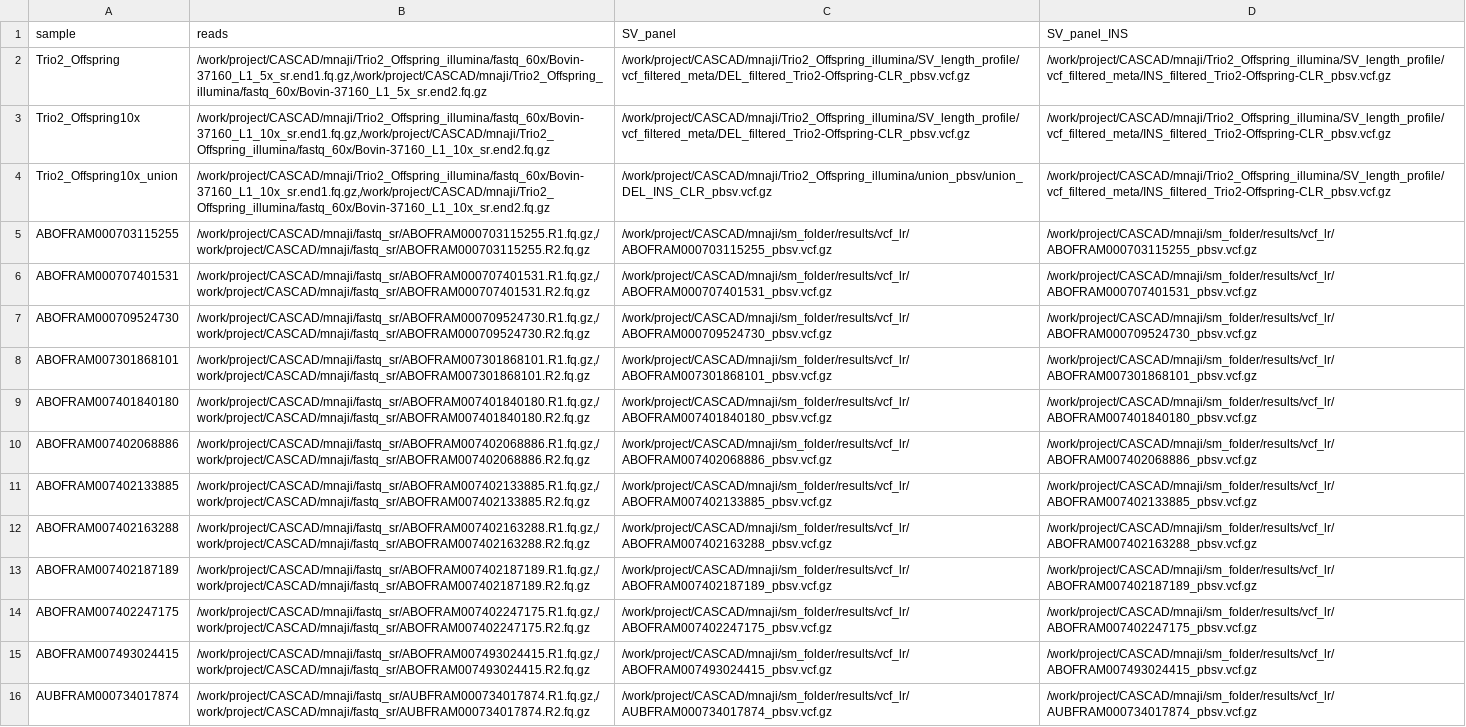
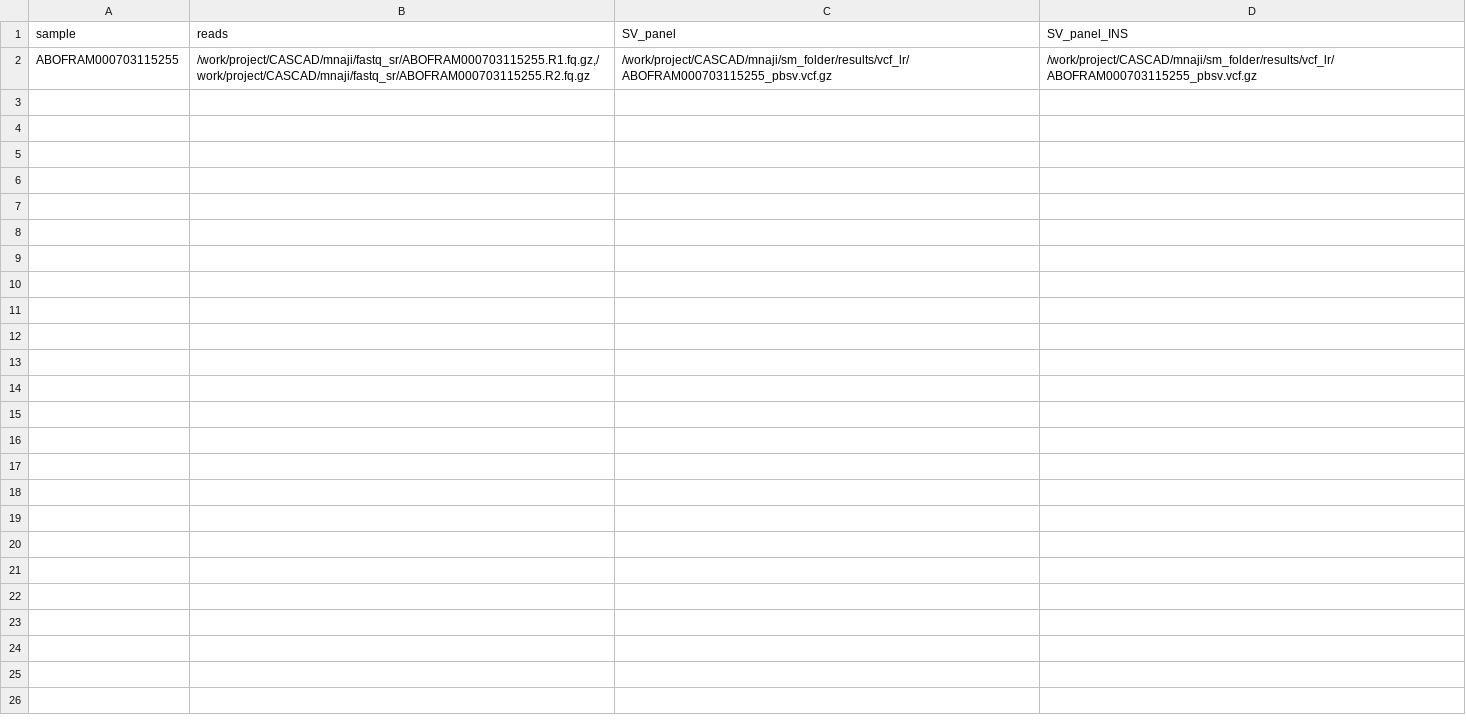
Before and after one commit to mas-agis/cascad1, a TSV file: workflow/old_samples.tsv, drawn as a sheet.

```diff
--- a/workflow/old_samples.tsv
+++ b/workflow/old_samples.tsv
@@ -1,16 +1,2 @@
 sample	reads	SV_panel	SV_panel_INS
-Trio2_Offspring	/work/project/CASCAD/mnaji/Trio2_Offspring_illumina/fastq_60x/Bovin-37160_L1_5x_sr.end1.fq.gz,/work/project/CASCAD/mnaji/Trio2_Offspring_illumina/fastq_60x/Bovin-37160_L1_5x_sr.end2.fq.gz	/work/project/CASCAD/mnaji/Trio2_Offspring_illumina/SV_length_profile/vcf_filtered_meta/DEL_filtered_Trio2-Offspring-CLR_pbsv.vcf.gz	/work/project/CASCAD/mnaji/Trio2_Offspring_illumina/SV_length_profile/vcf_filtered_meta/INS_filtered_Trio2-Offspring-CLR_pbsv.vcf.gz
-Trio2_Offspring10x	/work/project/CASCAD/mnaji/Trio2_Offspring_illumina/fastq_60x/Bovin-37160_L1_10x_sr.end1.fq.gz,/work/project/CASCAD/mnaji/Trio2_Offspring_illumina/fastq_60x/Bovin-37160_L1_10x_sr.end2.fq.gz	/work/project/CASCAD/mnaji/Trio2_Offspring_illumina/SV_length_profile/vcf_filtered_meta/DEL_filtered_Trio2-Offspring-CLR_pbsv.vcf.gz	/work/project/CASCAD/mnaji/Trio2_Offspring_illumina/SV_length_profile/vcf_filtered_meta/INS_filtered_Trio2-Offspring-CLR_pbsv.vcf.gz
-Trio2_Offspring10x_union	/work/project/CASCAD/mnaji/Trio2_Offspring_illumina/fastq_60x/Bovin-37160_L1_10x_sr.end1.fq.gz,/work/project/CASCAD/mnaji/Trio2_Offspring_illumina/fastq_60x/Bovin-37160_L1_10x_sr.end2.fq.gz	/work/project/CASCAD/mnaji/Trio2_Offspring_illumina/union_pbsv/union_DEL_INS_CLR_pbsv.vcf.gz	/work/project/CASCAD/mnaji/Trio2_Offspring_illumina/SV_length_profile/vcf_filtered_meta/INS_filtered_Trio2-Offspring-CLR_pbsv.vcf.gz
 ABOFRAM000703115255	/work/project/CASCAD/mnaji/fastq_sr/ABOFRAM000703115255.R1.fq.gz,/work/project/CASCAD/mnaji/fastq_sr/ABOFRAM000703115255.R2.fq.gz	/work/project/CASCAD/mnaji/sm_folder/results/vcf_lr/ABOFRAM000703115255_pbsv.vcf.gz	/work/project/CASCAD/mnaji/sm_folder/results/vcf_lr/ABOFRAM000703115255_pbsv.vcf.gz
-ABOFRAM000707401531	/work/project/CASCAD/mnaji/fastq_sr/ABOFRAM000707401531.R1.fq.gz,/work/project/CASCAD/mnaji/fastq_sr/ABOFRAM000707401531.R2.fq.gz	/work/project/CASCAD/mnaji/sm_folder/results/vcf_lr/ABOFRAM000707401531_pbsv.vcf.gz	/work/project/CASCAD/mnaji/sm_folder/results/vcf_lr/ABOFRAM000707401531_pbsv.vcf.gz
-ABOFRAM000709524730	/work/project/CASCAD/mnaji/fastq_sr/ABOFRAM000709524730.R1.fq.gz,/work/project/CASCAD/mnaji/fastq_sr/ABOFRAM000709524730.R2.fq.gz	/work/project/CASCAD/mnaji/sm_folder/results/vcf_lr/ABOFRAM000709524730_pbsv.vcf.gz	/work/project/CASCAD/mnaji/sm_folder/results/vcf_lr/ABOFRAM000709524730_pbsv.vcf.gz
-ABOFRAM007301868101	/work/project/CASCAD/mnaji/fastq_sr/ABOFRAM007301868101.R1.fq.gz,/work/project/CASCAD/mnaji/fastq_sr/ABOFRAM007301868101.R2.fq.gz	/work/project/CASCAD/mnaji/sm_folder/results/vcf_lr/ABOFRAM007301868101_pbsv.vcf.gz	/work/project/CASCAD/mnaji/sm_folder/results/vcf_lr/ABOFRAM007301868101_pbsv.vcf.gz
-ABOFRAM007401840180	/work/project/CASCAD/mnaji/fastq_sr/ABOFRAM007401840180.R1.fq.gz,/work/project/CASCAD/mnaji/fastq_sr/ABOFRAM007401840180.R2.fq.gz	/work/project/CASCAD/mnaji/sm_folder/results/vcf_lr/ABOFRAM007401840180_pbsv.vcf.gz	/work/project/CASCAD/mnaji/sm_folder/results/vcf_lr/ABOFRAM007401840180_pbsv.vcf.gz
-ABOFRAM007402068886	/work/project/CASCAD/mnaji/fastq_sr/ABOFRAM007402068886.R1.fq.gz,/work/project/CASCAD/mnaji/fastq_sr/ABOFRAM007402068886.R2.fq.gz	/work/project/CASCAD/mnaji/sm_folder/results/vcf_lr/ABOFRAM007402068886_pbsv.vcf.gz	/work/project/CASCAD/mnaji/sm_folder/results/vcf_lr/ABOFRAM007402068886_pbsv.vcf.gz
-ABOFRAM007402133885	/work/project/CASCAD/mnaji/fastq_sr/ABOFRAM007402133885.R1.fq.gz,/work/project/CASCAD/mnaji/fastq_sr/ABOFRAM007402133885.R2.fq.gz	/work/project/CASCAD/mnaji/sm_folder/results/vcf_lr/ABOFRAM007402133885_pbsv.vcf.gz	/work/project/CASCAD/mnaji/sm_folder/results/vcf_lr/ABOFRAM007402133885_pbsv.vcf.gz
-ABOFRAM007402163288	/work/project/CASCAD/mnaji/fastq_sr/ABOFRAM007402163288.R1.fq.gz,/work/project/CASCAD/mnaji/fastq_sr/ABOFRAM007402163288.R2.fq.gz	/work/project/CASCAD/mnaji/sm_folder/results/vcf_lr/ABOFRAM007402163288_pbsv.vcf.gz	/work/project/CASCAD/mnaji/sm_folder/results/vcf_lr/ABOFRAM007402163288_pbsv.vcf.gz
-ABOFRAM007402187189	/work/project/CASCAD/mnaji/fastq_sr/ABOFRAM007402187189.R1.fq.gz,/work/project/CASCAD/mnaji/fastq_sr/ABOFRAM007402187189.R2.fq.gz	/work/project/CASCAD/mnaji/sm_folder/results/vcf_lr/ABOFRAM007402187189_pbsv.vcf.gz	/work/project/CASCAD/mnaji/sm_folder/results/vcf_lr/ABOFRAM007402187189_pbsv.vcf.gz
-ABOFRAM007402247175	/work/project/CASCAD/mnaji/fastq_sr/ABOFRAM007402247175.R1.fq.gz,/work/project/CASCAD/mnaji/fastq_sr/ABOFRAM007402247175.R2.fq.gz	/work/project/CASCAD/mnaji/sm_folder/results/vcf_lr/ABOFRAM007402247175_pbsv.vcf.gz	/work/project/CASCAD/mnaji/sm_folder/results/vcf_lr/ABOFRAM007402247175_pbsv.vcf.gz
-ABOFRAM007493024415	/work/project/CASCAD/mnaji/fastq_sr/ABOFRAM007493024415.R1.fq.gz,/work/project/CASCAD/mnaji/fastq_sr/ABOFRAM007493024415.R2.fq.gz	/work/project/CASCAD/mnaji/sm_folder/results/vcf_lr/ABOFRAM007493024415_pbsv.vcf.gz	/work/project/CASCAD/mnaji/sm_folder/results/vcf_lr/ABOFRAM007493024415_pbsv.vcf.gz
-AUBFRAM000734017874	/work/project/CASCAD/mnaji/fastq_sr/AUBFRAM000734017874.R1.fq.gz,/work/project/CASCAD/mnaji/fastq_sr/AUBFRAM000734017874.R2.fq.gz	/work/project/CASCAD/mnaji/sm_folder/results/vcf_lr/AUBFRAM000734017874_pbsv.vcf.gz	/work/project/CASCAD/mnaji/sm_folder/results/vcf_lr/AUBFRAM000734017874_pbsv.vcf.gz
```
Also changed, not shown: 8 other files.
